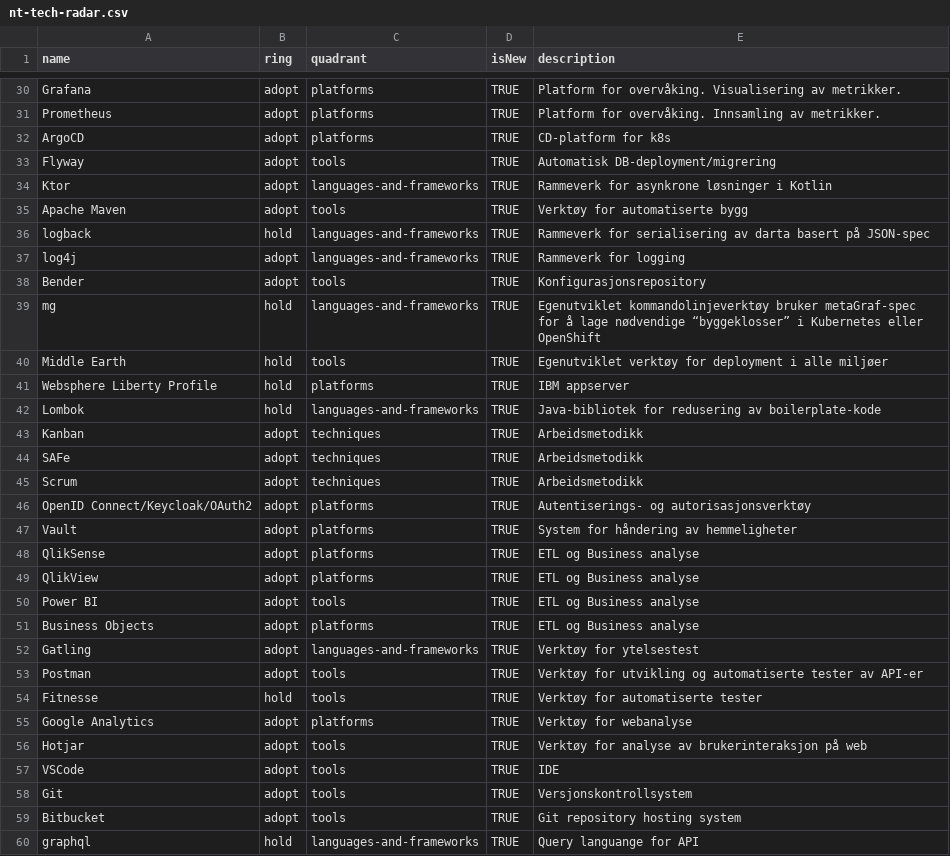
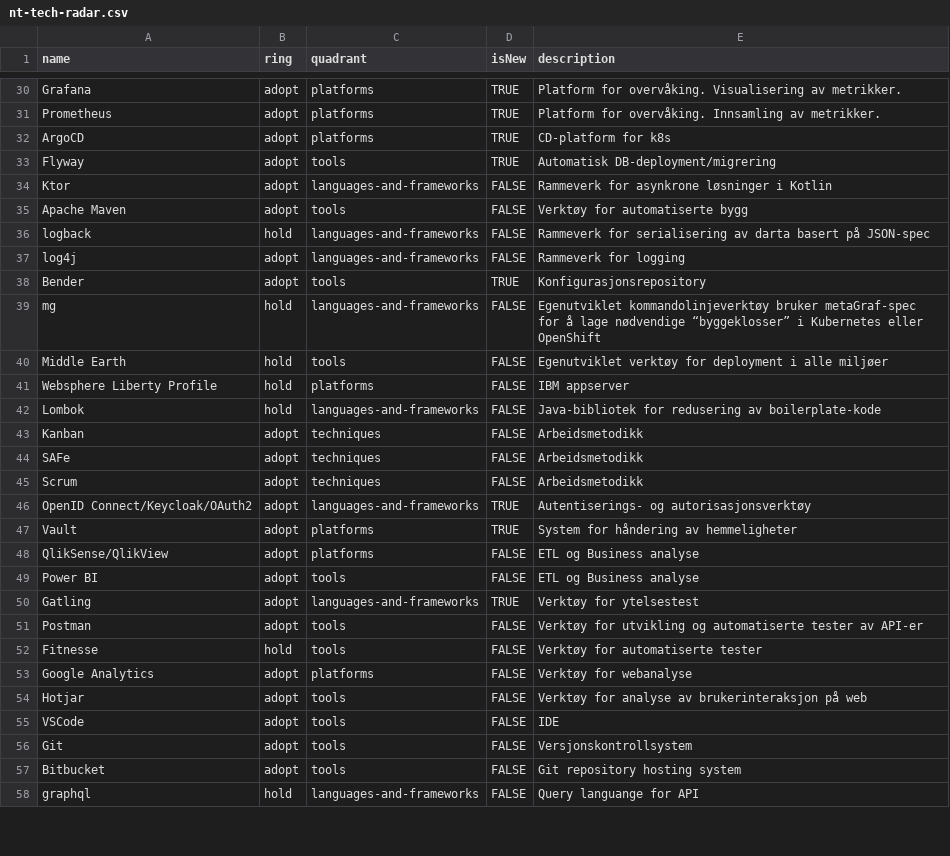
Before and after one commit to Norsk-Tipping/tech-radar, a CSV file: nt-tech-radar.csv, drawn as a sheet; only a part is shown, gaps mark what is left out; the diff covers the shown part only.

Commit message:
Ny oppdatering

```diff
--- a/nt-tech-radar.csv
+++ b/nt-tech-radar.csv
@@ -33,28 +33,26 @@ ArgoCD,adopt,platforms,TRUE,CD-platform for k8s
 Flyway,adopt,tools,TRUE,Automatisk DB-deployment/migrering
-Ktor,adopt,languages-and-frameworks,TRUE,Rammeverk for asynkrone løsninger i Kotlin
-Apache Maven,adopt,tools,TRUE,Verktøy for automatiserte bygg
-logback,hold,languages-and-frameworks,TRUE,Rammeverk for serialisering av darta basert på JSON-spec
-log4j,adopt,languages-and-frameworks,TRUE,Rammeverk for logging
+Ktor,adopt,languages-and-frameworks,FALSE,Rammeverk for asynkrone løsninger i Kotlin
+Apache Maven,adopt,tools,FALSE,Verktøy for automatiserte bygg
+logback,hold,languages-and-frameworks,FALSE,Rammeverk for serialisering av darta basert på JSON-spec
+log4j,adopt,languages-and-frameworks,FALSE,Rammeverk for logging
 Bender,adopt,tools,TRUE,Konfigurasjonsrepository
-mg,hold,languages-and-frameworks,TRUE,Egenutviklet kommandolinjeverktøy bruker metaGraf-spec for å lage nødvendige “byggeklosser” i Kubernetes eller OpenShift
-Middle Earth,hold,tools,TRUE,Egenutviklet verktøy for deployment i alle miljøer
-Websphere Liberty Profile,hold,platforms,TRUE,IBM appserver
-Lombok,hold,languages-and-frameworks,TRUE,Java-bibliotek for redusering av boilerplate-kode
-Kanban,adopt,techniques,TRUE,Arbeidsmetodikk
-SAFe,adopt,techniques,TRUE,Arbeidsmetodikk
-Scrum,adopt,techniques,TRUE,Arbeidsmetodikk
-OpenID Connect/Keycloak/OAuth2,adopt,platforms,TRUE,Autentiserings- og autorisasjonsverktøy
+mg,hold,languages-and-frameworks,FALSE,Egenutviklet kommandolinjeverktøy bruker metaGraf-spec for å lage nødvendige “byggeklosser” i Kubernetes eller OpenShift
+Middle Earth,hold,tools,FALSE,Egenutviklet verktøy for deployment i alle miljøer
+Websphere Liberty Profile,hold,platforms,FALSE,IBM appserver
+Lombok,hold,languages-and-frameworks,FALSE,Java-bibliotek for redusering av boilerplate-kode
+Kanban,adopt,techniques,FALSE,Arbeidsmetodikk
+SAFe,adopt,techniques,FALSE,Arbeidsmetodikk
+Scrum,adopt,techniques,FALSE,Arbeidsmetodikk
+OpenID Connect/Keycloak/OAuth2,adopt,languages-and-frameworks,TRUE,Autentiserings- og autorisasjonsverktøy
 Vault,adopt,platforms,TRUE,System for håndering av hemmeligheter
-QlikSense,adopt,platforms,TRUE,ETL og Business analyse
-QlikView,adopt,platforms,TRUE,ETL og Business analyse
-Power BI,adopt,tools,TRUE,ETL og Business analyse
-Business Objects,adopt,platforms,TRUE,ETL og Business analyse
+QlikSense/QlikView,adopt,platforms,FALSE,ETL og Business analyse
+Power BI,adopt,tools,FALSE,ETL og Business analyse
 Gatling,adopt,languages-and-frameworks,TRUE,Verktøy for ytelsestest
-Postman,adopt,tools,TRUE,Verktøy for utvikling og automatiserte tester av API-er
-Fitnesse,hold,tools,TRUE,Verktøy for automatiserte tester
-Google Analytics,adopt,platforms,TRUE,Verktøy for webanalyse
-Hotjar,adopt,tools,TRUE,Verktøy for analyse av brukerinteraksjon på web
-VSCode,adopt,tools,TRUE,IDE
-Git,adopt,tools,TRUE,Versjonskontrollsystem
-Bitbucket,adopt,tools,TRUE,Git repository hosting system
-graphql,hold,languages-and-frameworks,TRUE,Query languange for API
+Postman,adopt,tools,FALSE,Verktøy for utvikling og automatiserte tester av API-er
+Fitnesse,hold,tools,FALSE,Verktøy for automatiserte tester
+Google Analytics,adopt,platforms,FALSE,Verktøy for webanalyse
+Hotjar,adopt,tools,FALSE,Verktøy for analyse av brukerinteraksjon på web
+VSCode,adopt,tools,FALSE,IDE
+Git,adopt,tools,FALSE,Versjonskontrollsystem
+Bitbucket,adopt,tools,FALSE,Git repository hosting system
+graphql,hold,languages-and-frameworks,FALSE,Query languange for API
```
Also changed, not shown: 1 added row and 37 edited cells elsewhere in this file.
